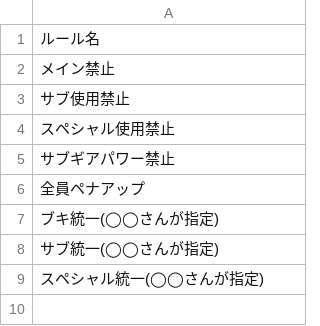
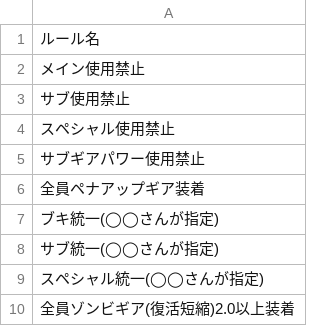
Before and after one commit to nuts-kinoco/bukichi-high, a CSV file: special_rules.csv, drawn as a sheet.

Commit message:
fix: update special rule wordings and add 全員ゾンビギア(復活短縮)2.0以上装着

```diff
--- a/special_rules.csv
+++ b/special_rules.csv
@@ -1,7 +1,7 @@
 ルール名
-メイン禁止
+メイン使用禁止
 サブ使用禁止
 スペシャル使用禁止
-サブギアパワー禁止
-全員ペナアップ
+サブギアパワー使用禁止
+全員ペナアップギア装着
 ブキ統一(◯◯さんが指定)
@@ -9 +9,2 @@
 スペシャル統一(◯◯さんが指定)
+全員ゾンビギア(復活短縮)2.0以上装着
```
